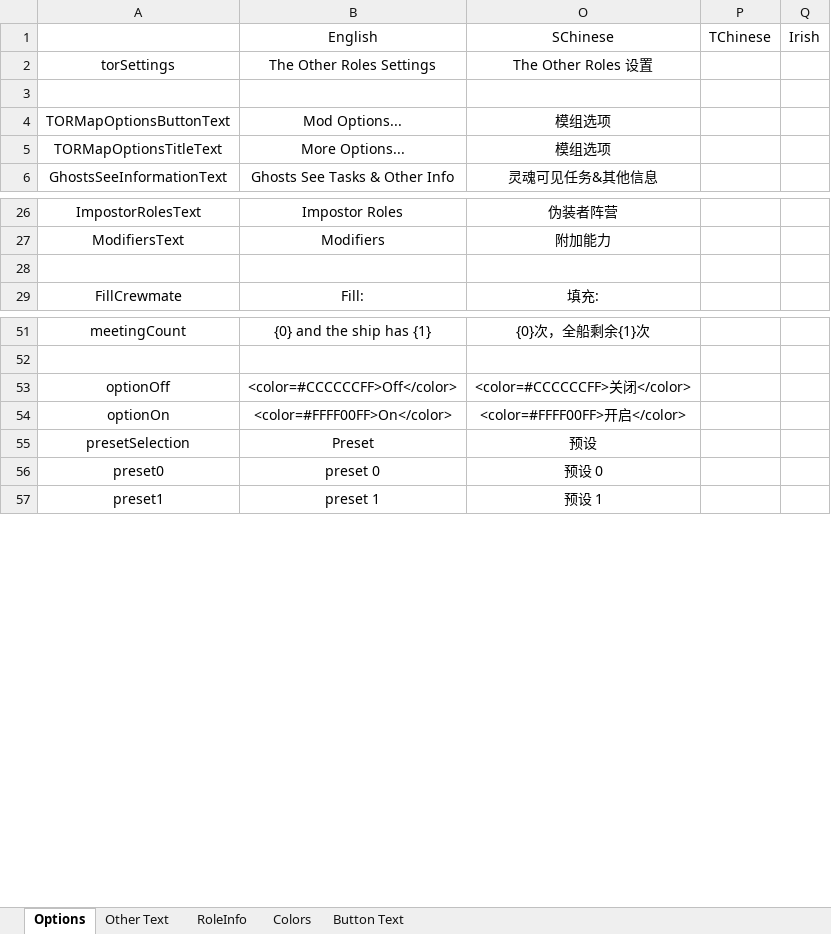
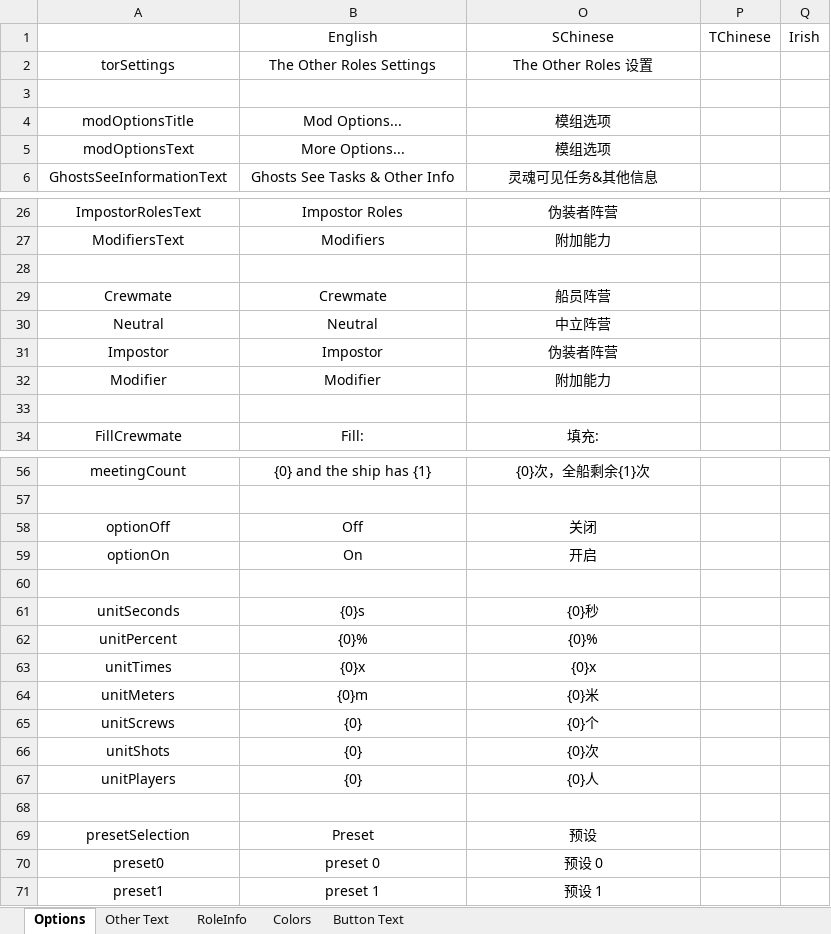
Before and after one commit to mxyx-club/TheOtherUs-Edited, an Excel workbook: Strings.xlsx, sheet Options, drawn as a sheet; only a part is shown, gaps mark what is left out; values as stored, in another font and other column widths than the file's, no borders; addresses are those after the commit; the diff names each change by its address in the sheet, - before the commit and + after, or states it on an @@ line.

```diff
--- a/Strings.xlsx (sheet Options)
+++ b/Strings.xlsx (sheet Options)
-A4: TORMapOptionsButtonText
+A4: modOptionsTitle
-A5: TORMapOptionsTitleText
+A5: modOptionsText
+row 28: (empty)
+row 29: Crewmate | Crewmate | 船员阵营
+row 30: Neutral | Neutral | 中立阵营
+row 31: Impostor | Impostor | 伪装者阵营
+row 32: Modifier | Modifier | 附加能力
-B58: <color=#CCCCCCFF>Off</color>
+B58: Off
-O58: <color=#CCCCCCFF>关闭</color>
+O58: 关闭
-B59: <color=#FFFF00FF>On</color>
+B59: On
-O59: <color=#FFFF00FF>开启</color>
+O59: 开启
+row 60: (empty)
+row 61: unitSeconds | {0}s | {0}秒
+row 62: unitPercent | {0}% | {0}%
+row 63: unitTimes | {0}x | {0}x
+row 64: unitMeters | {0}m | {0}米
+row 65: unitScrews | {0} | {0}个
+row 66: unitShots | {0} | {0}次
+row 67: unitPlayers | {0} | {0}人
+row 68: (empty)
```
Also changed, not shown: sheet Other Text, sheet RoleInfo, hidden cells, 26 other files.
